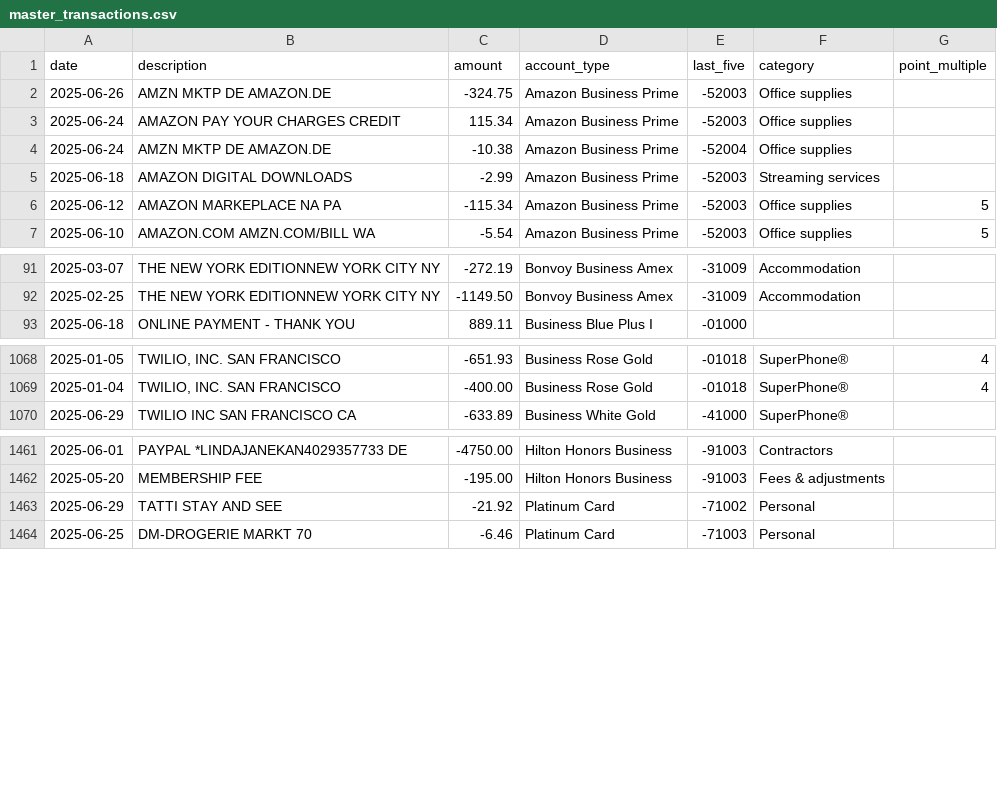
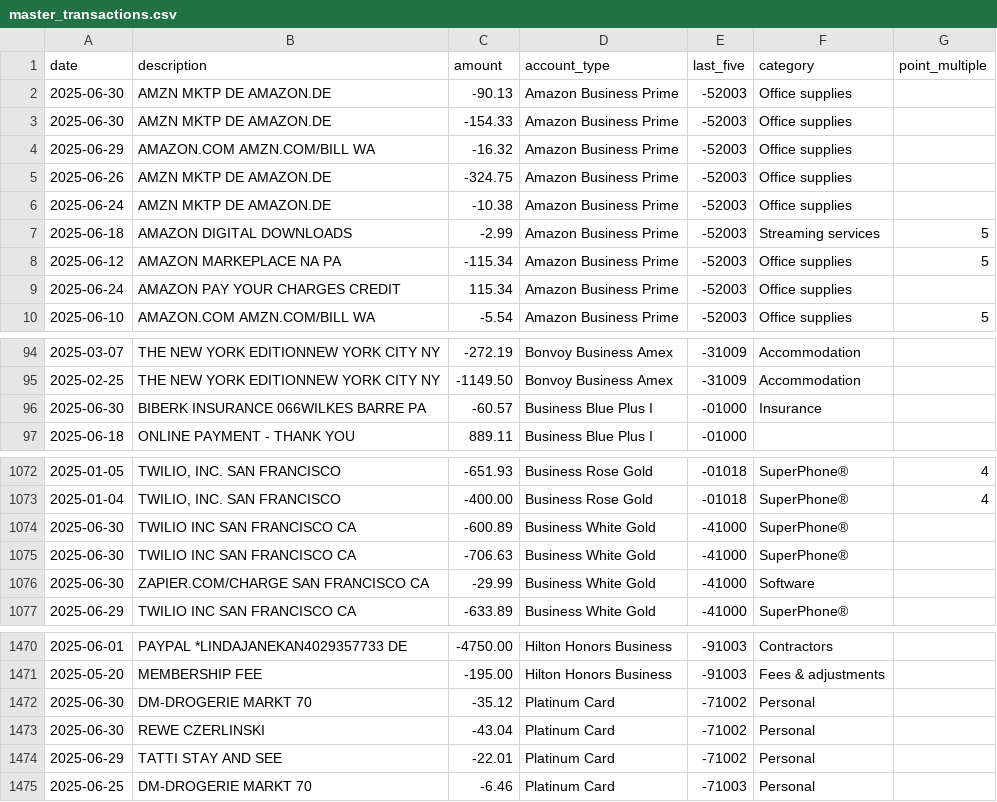
Before and after one commit to ryanleslie/amex360, a CSV file: src/data/master_transactions.csv, drawn as a sheet; only a part is shown, gaps mark what is left out; the diff covers the shown part only.

Commit message:
Add files via upload

```diff
--- a/src/data/master_transactions.csv
+++ b/src/data/master_transactions.csv
@@ -1,7 +1,10 @@
 date,description,amount,account_type,last_five,category,point_multiple
+2025-06-30,AMZN MKTP DE        AMAZON.DE,-90.13,Amazon Business Prime,-52003,Office supplies,
+2025-06-30,AMZN MKTP DE        AMAZON.DE,-154.33,Amazon Business Prime,-52003,Office supplies,
+2025-06-29,AMAZON.COM AMZN.COM/BILL WA,-16.32,Amazon Business Prime,-52003,Office supplies,
 2025-06-26,AMZN MKTP DE        AMAZON.DE,-324.75,Amazon Business Prime,-52003,Office supplies,
+2025-06-24,AMZN MKTP DE        AMAZON.DE,-10.38,Amazon Business Prime,-52003,Office supplies,
+2025-06-18,AMAZON DIGITAL DOWNLOADS,-2.99,Amazon Business Prime,-52003,Streaming services,5
+2025-06-12,AMAZON MARKEPLACE NA PA,-115.34,Amazon Business Prime,-52003,Office supplies,5
 2025-06-24,AMAZON PAY YOUR CHARGES CREDIT,115.34,Amazon Business Prime,-52003,Office supplies,
-2025-06-24,AMZN MKTP DE        AMAZON.DE,-10.38,Amazon Business Prime,-52004,Office supplies,
-2025-06-18,AMAZON DIGITAL DOWNLOADS,-2.99,Amazon Business Prime,-52003,Streaming services,
-2025-06-12,AMAZON MARKEPLACE NA PA,-115.34,Amazon Business Prime,-52003,Office supplies,5
 2025-06-10,AMAZON.COM AMZN.COM/BILL WA,-5.54,Amazon Business Prime,-52003,Office supplies,5
@@ -92,2 +95,3 @@ date,description,amount,account_type,last_five,category,point_multiple
 2025-02-25,THE NEW YORK EDITIONNEW YORK CITY       NY,-1149.50,Bonvoy Business Amex,-31009,Accommodation,
+2025-06-30,BIBERK INSURANCE 066WILKES BARRE        PA,-60.57,Business Blue Plus I,-01000,Insurance,
 2025-06-18,ONLINE PAYMENT - THANK YOU,889.11,Business Blue Plus I,-01000,,
@@ -1069,2 +1073,5 @@ date,description,amount,account_type,last_five,category,point_multiple
 2025-01-04,"TWILIO, INC.        SAN FRANCISCO",-400.00,Business Rose Gold,-01018,SuperPhone®,4
+2025-06-30,TWILIO INC          SAN FRANCISCO       CA,-600.89,Business White Gold,-41000,SuperPhone®,
+2025-06-30,TWILIO INC          SAN FRANCISCO       CA,-706.63,Business White Gold,-41000,SuperPhone®,
+2025-06-30,ZAPIER.COM/CHARGE   SAN FRANCISCO       CA,-29.99,Business White Gold,-41000,Software,
 2025-06-29,TWILIO INC          SAN FRANCISCO       CA,-633.89,Business White Gold,-41000,SuperPhone®,
@@ -1462,3 +1471,5 @@ date,description,amount,account_type,last_five,category,point_multiple
 2025-05-20,MEMBERSHIP FEE,-195.00,Hilton Honors Business,-91003,Fees & adjustments,
-2025-06-29,TATTI STAY AND SEE,-21.92,Platinum Card,-71002,Personal,
+2025-06-30,DM-DROGERIE MARKT 70,-35.12,Platinum Card,-71002,Personal,
+2025-06-30,REWE CZERLINSKI,-43.04,Platinum Card,-71002,Personal,
+2025-06-29,TATTI STAY AND SEE,-22.01,Platinum Card,-71002,Personal,
 2025-06-25,DM-DROGERIE MARKT 70,-6.46,Platinum Card,-71003,Personal,
```
Also changed, not shown: 2 added rows elsewhere in this file.
